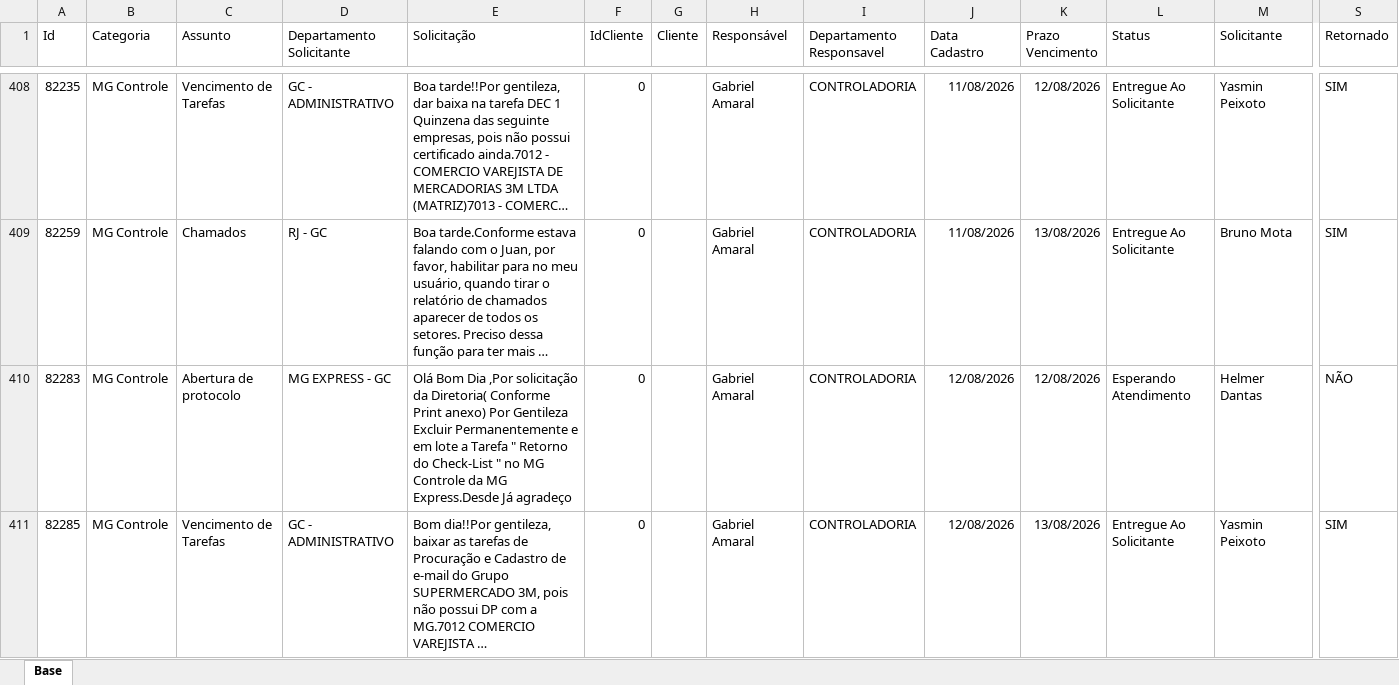
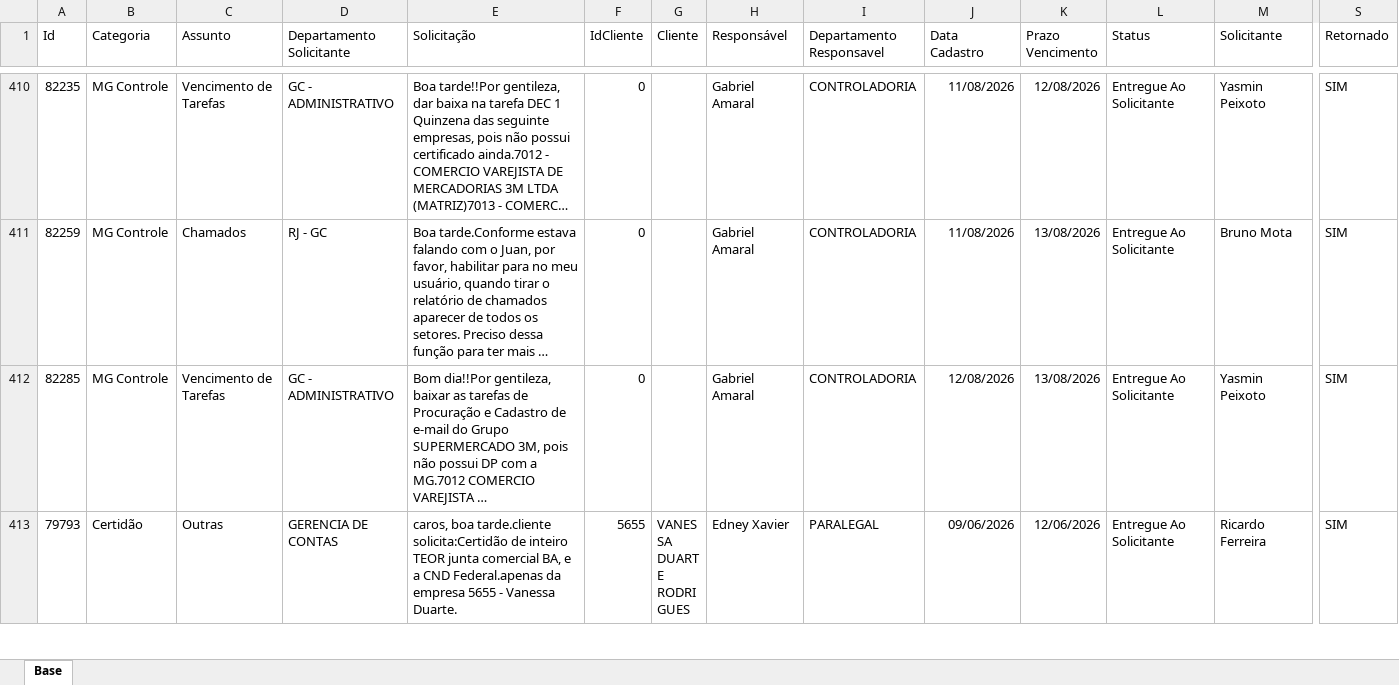
Before and after one commit to Controladoria-MG/Portal-dos-chamados, an Excel workbook: data/base.xlsx, sheet Base, drawn as a sheet; only a part is shown, gaps mark what is left out; the shorter side is filled out with more unchanged rows; long unchanged cells end in …; values as stored, in another font and other column widths than the file's, no borders; table styles not drawn; removed rows and columns are numbered as before the commit, all else as after; rows hold the shown columns only; the diff covers the shown part only; the diff names each change by its address in the sheet, - before the commit and + after, or states it on an @@ line.

```diff
--- a/data/base.xlsx (sheet Base)
+++ b/data/base.xlsx (sheet Base)
-row 410: 82283 | MG Controle | Abertura de protocolo | MG EXPRESS - GC | Olá Bom Dia ,Por solicitação da Diretoria( Conforme Print anexo) Por Gentileza Excluir Permanentemente e em lote a Tarefa " Retorno do Check-List " no MG Controle da MG Express.Desde Já agradeço | 0 |  | Gabriel Amaral | CONTROLADORIA | 12/08/2026 | 12/08/2026 | Esperando Atendimento | Helmer Dantas | NÃO
```
Also changed, not shown: 3 added rows, 5 removed rows and 5 edited cells elsewhere in this sheet, 3 other files.
